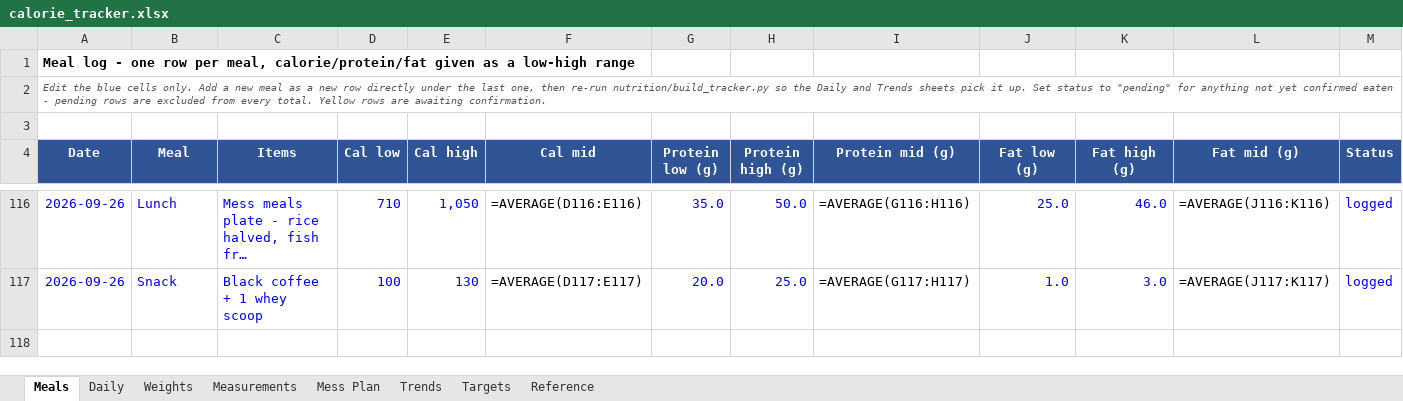
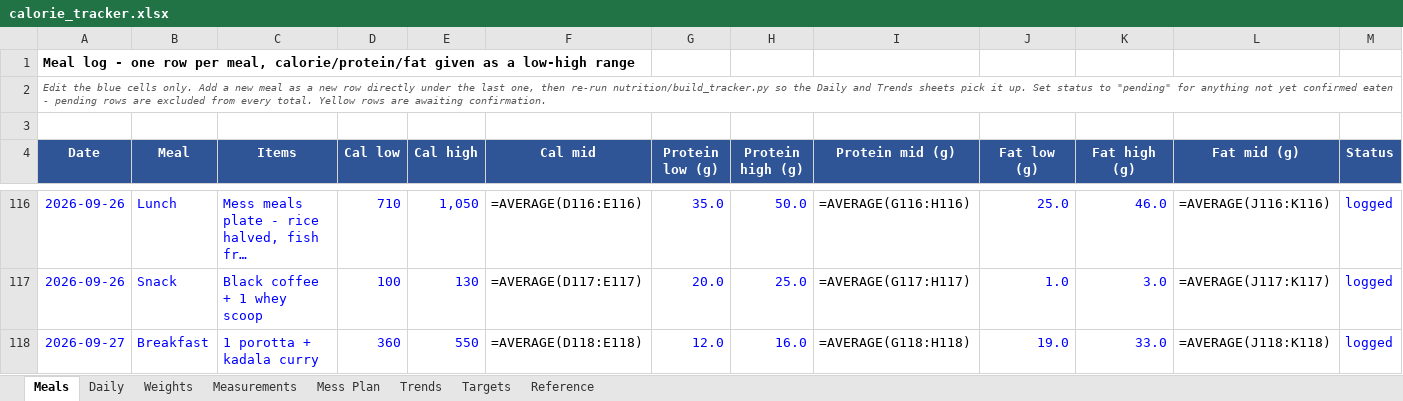
Before and after one commit to cakiran369/Kiranwebsite, an Excel workbook: nutrition/calorie_tracker.xlsx, sheet Meals, drawn as a sheet; only a part is shown, gaps mark what is left out; long unchanged cells end in …; values as stored, in another font and other column widths than the file's, no borders; formulas without a stored value are shown as written; rows hold the shown columns only; the diff names each change by its address in the sheet, - before the commit and + after, or states it on an @@ line.

```diff
--- a/nutrition/calorie_tracker.xlsx (sheet Meals)
+++ b/nutrition/calorie_tracker.xlsx (sheet Meals)
+row 118: 2026-09-27 | Breakfast | 1 porotta + kadala curry | 360 | 550 | =AVERAGE(D118:E118) | 12.0 | 16.0 | =AVERAGE(G118:H118) | 19.0 | 33.0 | =AVERAGE(J118:K118) | logged
```
Also changed, not shown: sheet Daily, sheet Trends, 2 other files.
